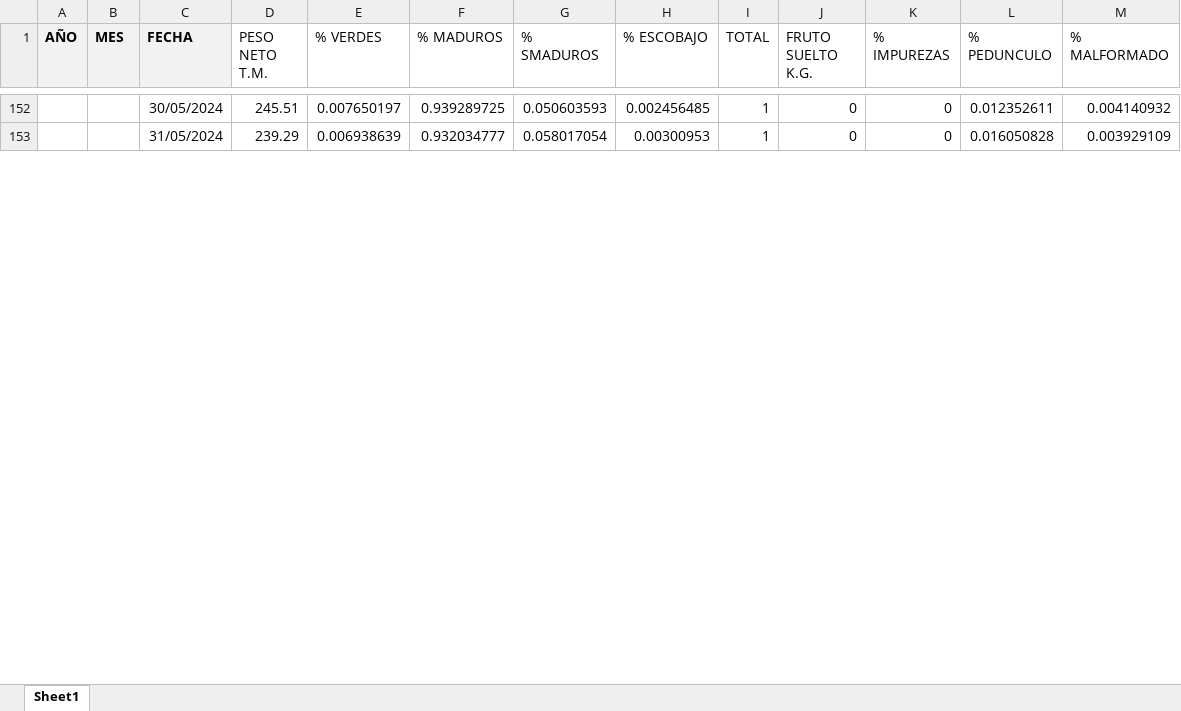
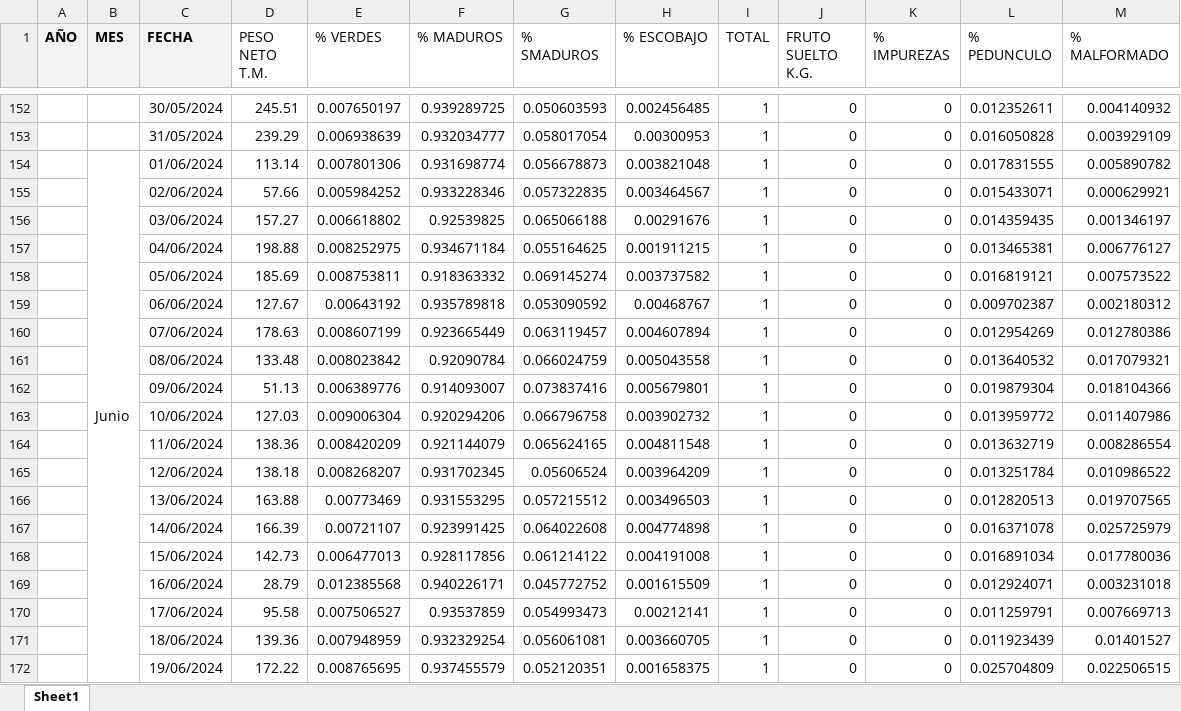
Before and after one commit to cesarqb/PROYECTO_01_analitica_descriptiva_TEA, an Excel workbook: data/external/bbdd_calidad_racimos_terceros/b381e2e3-b5fa-4615-90cb-TL.xlsx, sheet Sheet1, drawn as a sheet; only a part is shown, gaps mark what is left out; values as stored, in another font and other column widths than the file's, no borders; the diff covers the shown part only; the diff names each change by its address in the sheet, - before the commit and + after, or states it on an @@ line.

```diff
--- a/data/external/bbdd_calidad_racimos_terceros/b381e2e3-b5fa-4615-90cb-TL.xlsx (sheet Sheet1)
+++ b/data/external/bbdd_calidad_racimos_terceros/b381e2e3-b5fa-4615-90cb-TL.xlsx (sheet Sheet1)
+row 154:  | Junio | 01/06/2024 | 113.14 | 0.007801306 | 0.931698774 | 0.056678873 | 0.003821048 | 1 | 0 | 0 | 0.017831555 | 0.005890782
+row 155:  |  | 02/06/2024 | 57.66 | 0.005984252 | 0.933228346 | 0.057322835 | 0.003464567 | 1 | 0 | 0 | 0.015433071 | 0.000629921
+row 156:  |  | 03/06/2024 | 157.27 | 0.006618802 | 0.92539825 | 0.065066188 | 0.00291676 | 1 | 0 | 0 | 0.014359435 | 0.001346197
+row 157:  |  | 04/06/2024 | 198.88 | 0.008252975 | 0.934671184 | 0.055164625 | 0.001911215 | 1 | 0 | 0 | 0.013465381 | 0.006776127
+row 158:  |  | 05/06/2024 | 185.69 | 0.008753811 | 0.918363332 | 0.069145274 | 0.003737582 | 1 | 0 | 0 | 0.016819121 | 0.007573522
+row 159:  |  | 06/06/2024 | 127.67 | 0.00643192 | 0.935789818 | 0.053090592 | 0.00468767 | 1 | 0 | 0 | 0.009702387 | 0.002180312
+row 160:  |  | 07/06/2024 | 178.63 | 0.008607199 | 0.923665449 | 0.063119457 | 0.004607894 | 1 | 0 | 0 | 0.012954269 | 0.012780386
+row 161:  |  | 08/06/2024 | 133.48 | 0.008023842 | 0.92090784 | 0.066024759 | 0.005043558 | 1 | 0 | 0 | 0.013640532 | 0.017079321
+row 162:  |  | 09/06/2024 | 51.13 | 0.006389776 | 0.914093007 | 0.073837416 | 0.005679801 | 1 | 0 | 0 | 0.019879304 | 0.018104366
+row 163:  |  | 10/06/2024 | 127.03 | 0.009006304 | 0.920294206 | 0.066796758 | 0.003902732 | 1 | 0 | 0 | 0.013959772 | 0.011407986
+row 164:  |  | 11/06/2024 | 138.36 | 0.008420209 | 0.921144079 | 0.065624165 | 0.004811548 | 1 | 0 | 0 | 0.013632719 | 0.008286554
+row 165:  |  | 12/06/2024 | 138.18 | 0.008268207 | 0.931702345 | 0.05606524 | 0.003964209 | 1 | 0 | 0 | 0.013251784 | 0.010986522
+row 166:  |  | 13/06/2024 | 163.88 | 0.00773469 | 0.931553295 | 0.057215512 | 0.003496503 | 1 | 0 | 0 | 0.012820513 | 0.019707565
+row 167:  |  | 14/06/2024 | 166.39 | 0.00721107 | 0.923991425 | 0.064022608 | 0.004774898 | 1 | 0 | 0 | 0.016371078 | 0.025725979
+row 168:  |  | 15/06/2024 | 142.73 | 0.006477013 | 0.928117856 | 0.061214122 | 0.004191008 | 1 | 0 | 0 | 0.016891034 | 0.017780036
+row 169:  |  | 16/06/2024 | 28.79 | 0.012385568 | 0.940226171 | 0.045772752 | 0.001615509 | 1 | 0 | 0 | 0.012924071 | 0.003231018
+row 170:  |  | 17/06/2024 | 95.58 | 0.007506527 | 0.93537859 | 0.054993473 | 0.00212141 | 1 | 0 | 0 | 0.011259791 | 0.007669713
+row 171:  |  | 18/06/2024 | 139.36 | 0.007948959 | 0.932329254 | 0.056061081 | 0.003660705 | 1 | 0 | 0 | 0.011923439 | 0.01401527
+row 172:  |  | 19/06/2024 | 172.22 | 0.008765695 | 0.937455579 | 0.052120351 | 0.001658375 | 1 | 0 | 0 | 0.025704809 | 0.022506515
```
Also changed, not shown: 49 added rows and 1 removed row elsewhere in this sheet, Libro1_relacion_precipitacion_tea_polinizadores.xlsx, data/external/bbdd_calidad_racimos_terceros/2bd017e5-a016-4eb5-b512-NH.xlsx, 12 other files.
